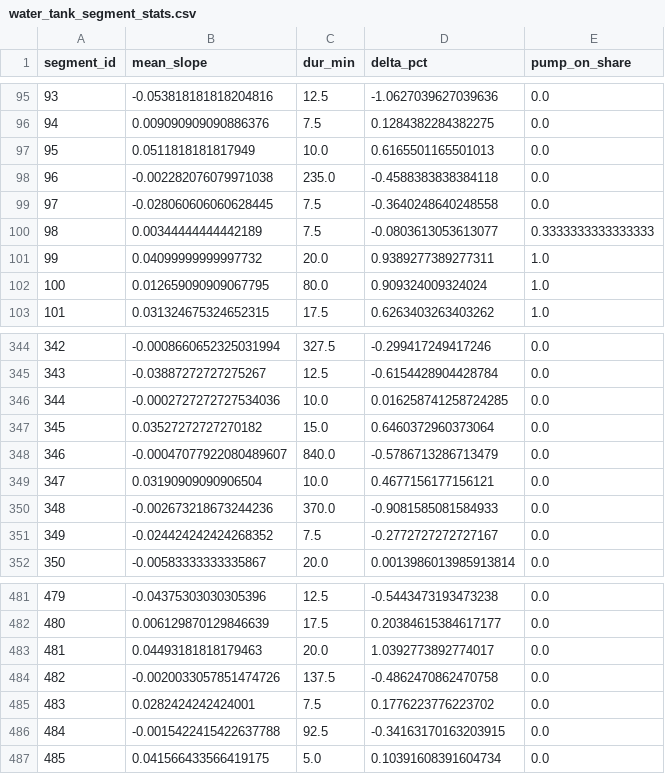
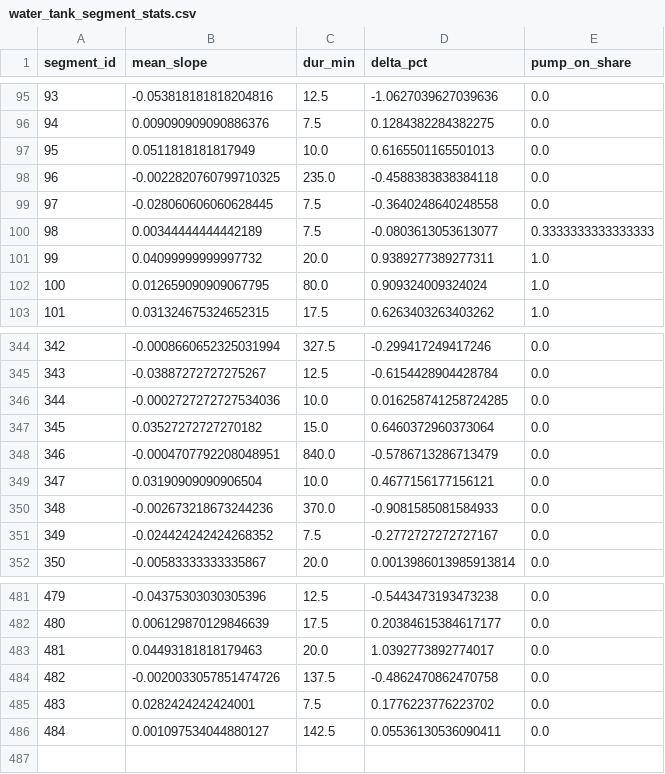
Before and after one commit to gabe1boon/SpainBrainWeb, a CSV file: data/processed/water_tank_segment_stats.csv, drawn as a sheet; only a part is shown, gaps mark what is left out.

```diff
--- a/data/processed/water_tank_segment_stats.csv
+++ b/data/processed/water_tank_segment_stats.csv
@@ -97,3 +97,3 @@ segment_id,mean_slope,dur_min,delta_pct,pump_on_share
 95,0.0511818181817949,10.0,0.6165501165501013,0.0
-96,-0.002282076079971038,235.0,-0.4588383838384118,0.0
+96,-0.0022820760799710325,235.0,-0.4588383838384118,0.0
 97,-0.028060606060628445,7.5,-0.3640248640248558,0.0
@@ -347,3 +347,3 @@ segment_id,mean_slope,dur_min,delta_pct,pump_on_share
 345,0.03527272727270182,15.0,0.6460372960373064,0.0
-346,-0.00047077922080489607,840.0,-0.5786713286713479,0.0
+346,-0.0004707792208048951,840.0,-0.5786713286713479,0.0
 347,0.03190909090906504,10.0,0.4677156177156121,0.0
@@ -485,3 +485,2 @@ segment_id,mean_slope,dur_min,delta_pct,pump_on_share
 483,0.0282424242424001,7.5,0.1776223776223702,0.0
-484,-0.0015422415422637788,92.5,-0.34163170163203915,0.0
-485,0.041566433566419175,5.0,0.10391608391604734,0.0
+484,0.001097534044880127,142.5,0.05536130536090411,0.0
```
Also changed, not shown: data/processed/battery_clean.csv, data/processed/water_tank_clean.csv, 7 other files.
